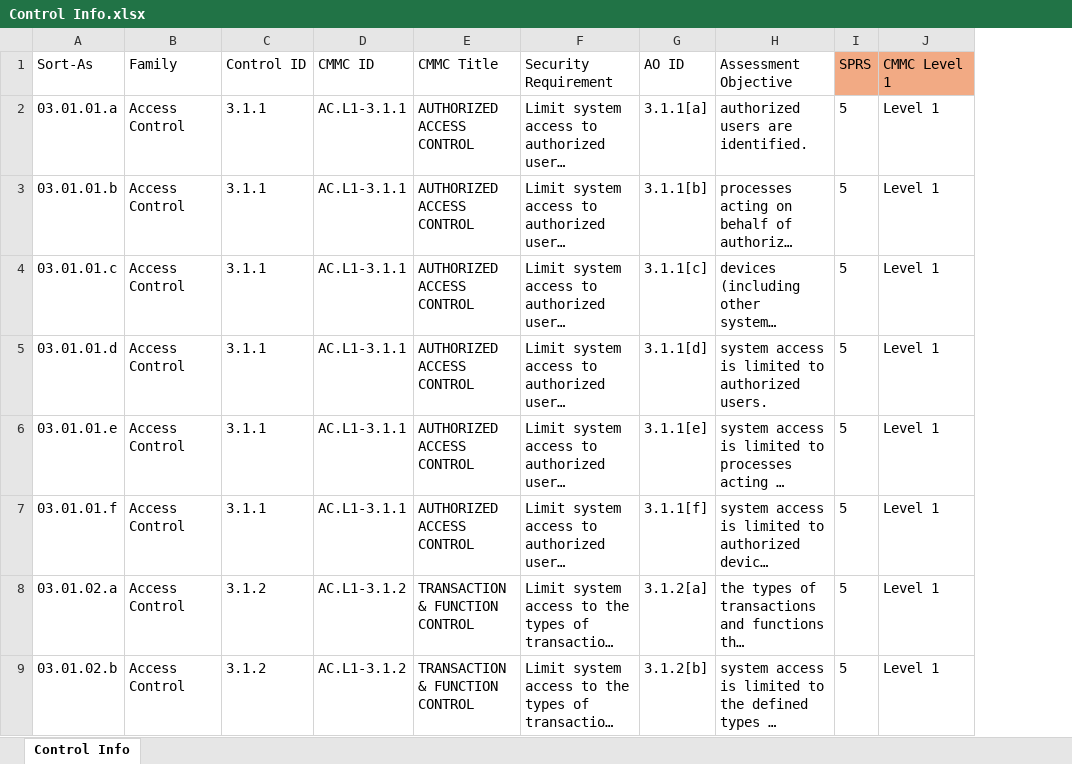
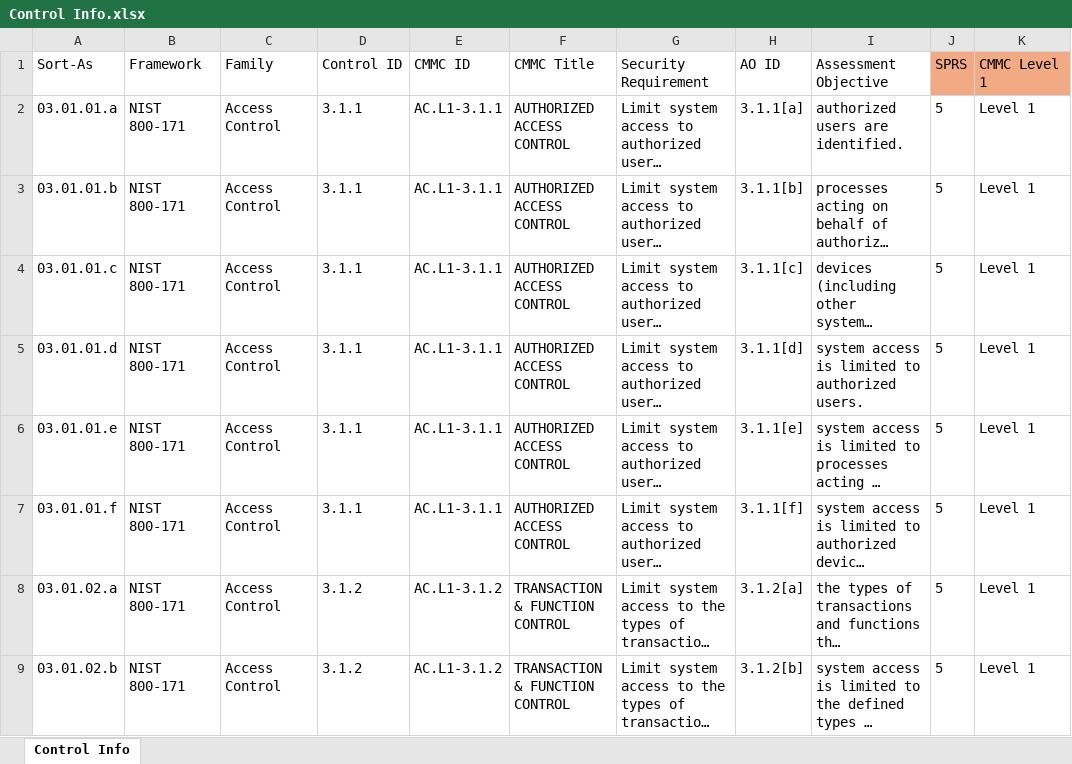
Before and after one commit to SecurityBagel/CMMC-Bagel, an Excel workbook: Data/Control Info.xlsx, sheet Control Info, drawn as a sheet; only a part is shown; long unchanged cells end in …; values as stored, in another font and other column widths than the file's, no borders; table styles not drawn; the diff names each change by its address in the sheet, - before the commit and + after, or states it on an @@ line.

Commit message:
New templates

```diff
--- a/Data/Control Info.xlsx (sheet Control Info)
+++ b/Data/Control Info.xlsx (sheet Control Info)
+column B (Framework), rows 2-9: all NIST 800-171
```
Also changed, not shown: Data/Example Assessment.xlsx, 6 other files.
